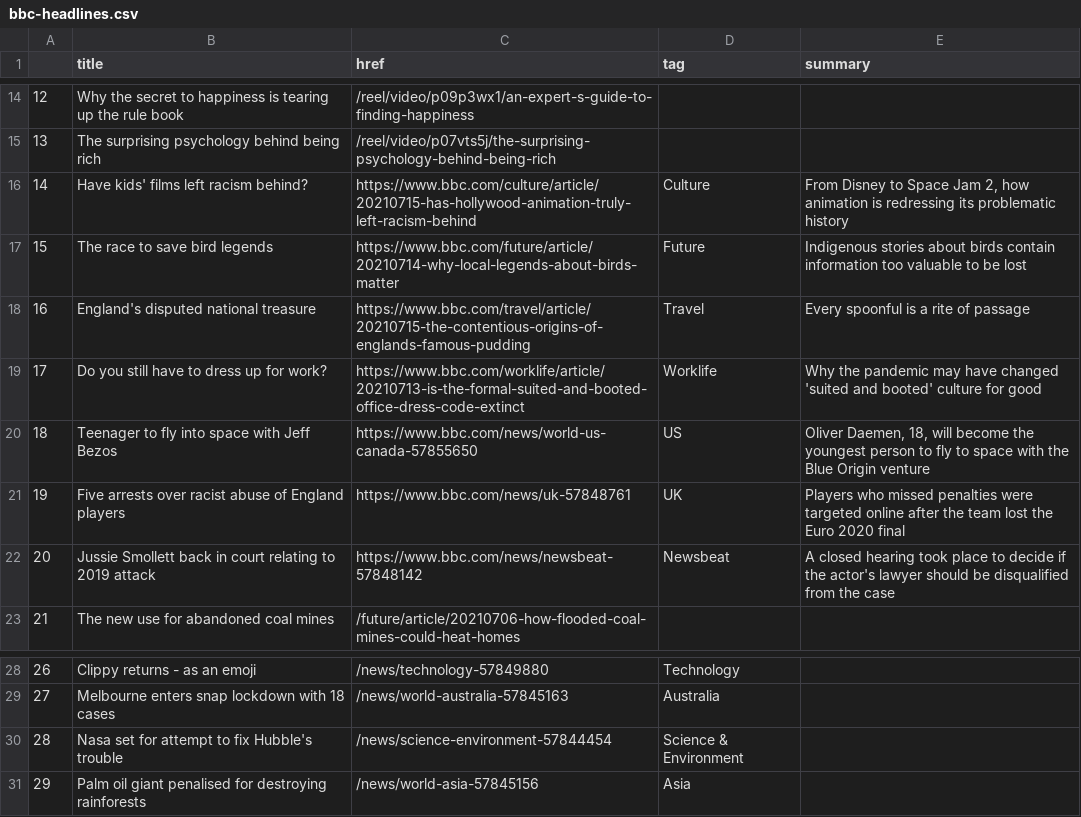
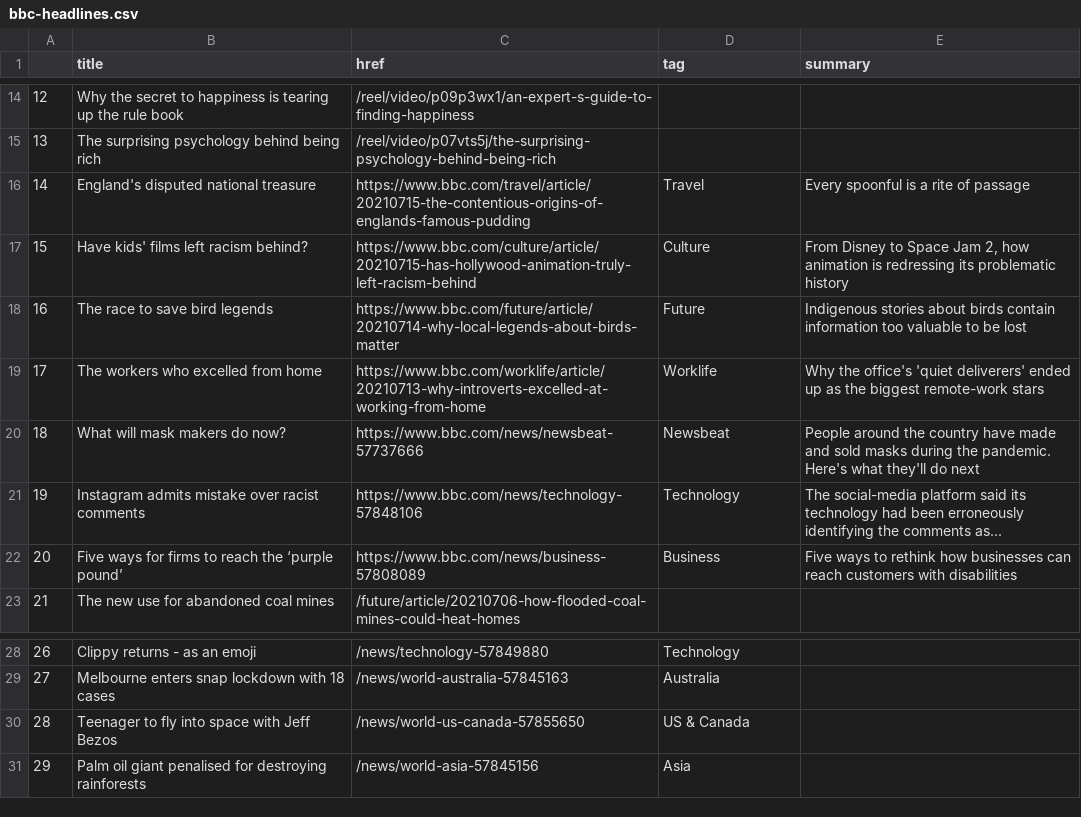
Before and after one commit to bronna/auto-scraper, a CSV file: bbc-headlines.csv, drawn as a sheet; only a part is shown, gaps mark what is left out; the diff covers the shown part only.

```diff
--- a/bbc-headlines.csv
+++ b/bbc-headlines.csv
@@ -15,9 +15,9 @@
 13,The surprising psychology behind being rich,/reel/video/p07vts5j/the-surprising-psychology-behind-being-rich,,
-14,Have kids' films left racism behind?,https://www.bbc.com/culture/article/20210715-has-hollywood-animation-truly-left-racism-behind,Culture,"From Disney to Space Jam 2, how animation is redressing its problematic history"
-15,The race to save bird legends,https://www.bbc.com/future/article/20210714-why-local-legends-about-birds-matter,Future,Indigenous stories about birds contain information too valuable to be lost
-16,England's disputed national treasure,https://www.bbc.com/travel/article/20210715-the-contentious-origins-of-englands-famous-pudding,Travel,Every spoonful is a rite of passage
-17,Do you still have to dress up for work?,https://www.bbc.com/worklife/article/20210713-is-the-formal-suited-and-booted-office-dress-code-extinct,Worklife,Why the pandemic may have changed 'suited and booted' culture for good
-18,Teenager to fly into space with Jeff Bezos,https://www.bbc.com/news/world-us-canada-57855650,US,"Oliver Daemen, 18, will become the youngest person to fly to space with the Blue Origin venture"
-19,Five arrests over racist abuse of England players,https://www.bbc.com/news/uk-57848761,UK,Players who missed penalties were targeted online after the team lost the Euro 2020 final
-20,Jussie Smollett back in court relating to 2019 attack,https://www.bbc.com/news/newsbeat-57848142,Newsbeat,A closed hearing took place to decide if the actor's lawyer should be disqualified from the case
+14,England's disputed national treasure,https://www.bbc.com/travel/article/20210715-the-contentious-origins-of-englands-famous-pudding,Travel,Every spoonful is a rite of passage
+15,Have kids' films left racism behind?,https://www.bbc.com/culture/article/20210715-has-hollywood-animation-truly-left-racism-behind,Culture,"From Disney to Space Jam 2, how animation is redressing its problematic history"
+16,The race to save bird legends,https://www.bbc.com/future/article/20210714-why-local-legends-about-birds-matter,Future,Indigenous stories about birds contain information too valuable to be lost
+17,The workers who excelled from home,https://www.bbc.com/worklife/article/20210713-why-introverts-excelled-at-working-from-home,Worklife,Why the office's 'quiet deliverers' ended up as the biggest remote-work stars
+18,What will mask makers do now?,https://www.bbc.com/news/newsbeat-57737666,Newsbeat,People around the country have made and sold masks during the pandemic. Here's what they'll do next
+19,Instagram admits mistake over racist comments,https://www.bbc.com/news/technology-57848106,Technology,The social-media platform said its technology had been erroneously identifying the comments as...
+20,Five ways for firms to reach the ‘purple pound’,https://www.bbc.com/news/business-57808089,Business,Five ways to rethink how businesses can reach customers with disabilities
 21,The new use for abandoned coal mines,/future/article/20210706-how-flooded-coal-mines-could-heat-homes,,
@@ -29,3 +29,3 @@
 27,Melbourne enters snap lockdown with 18 cases,/news/world-australia-57845163,Australia,
-28,Nasa set for attempt to fix Hubble's trouble,/news/science-environment-57844454,Science & Environment,
+28,Teenager to fly into space with Jeff Bezos,/news/world-us-canada-57855650,US & Canada,
 29,Palm oil giant penalised for destroying rainforests,/news/world-asia-57845156,Asia,
```
Also changed, not shown: 12 edited cells elsewhere in this file.
